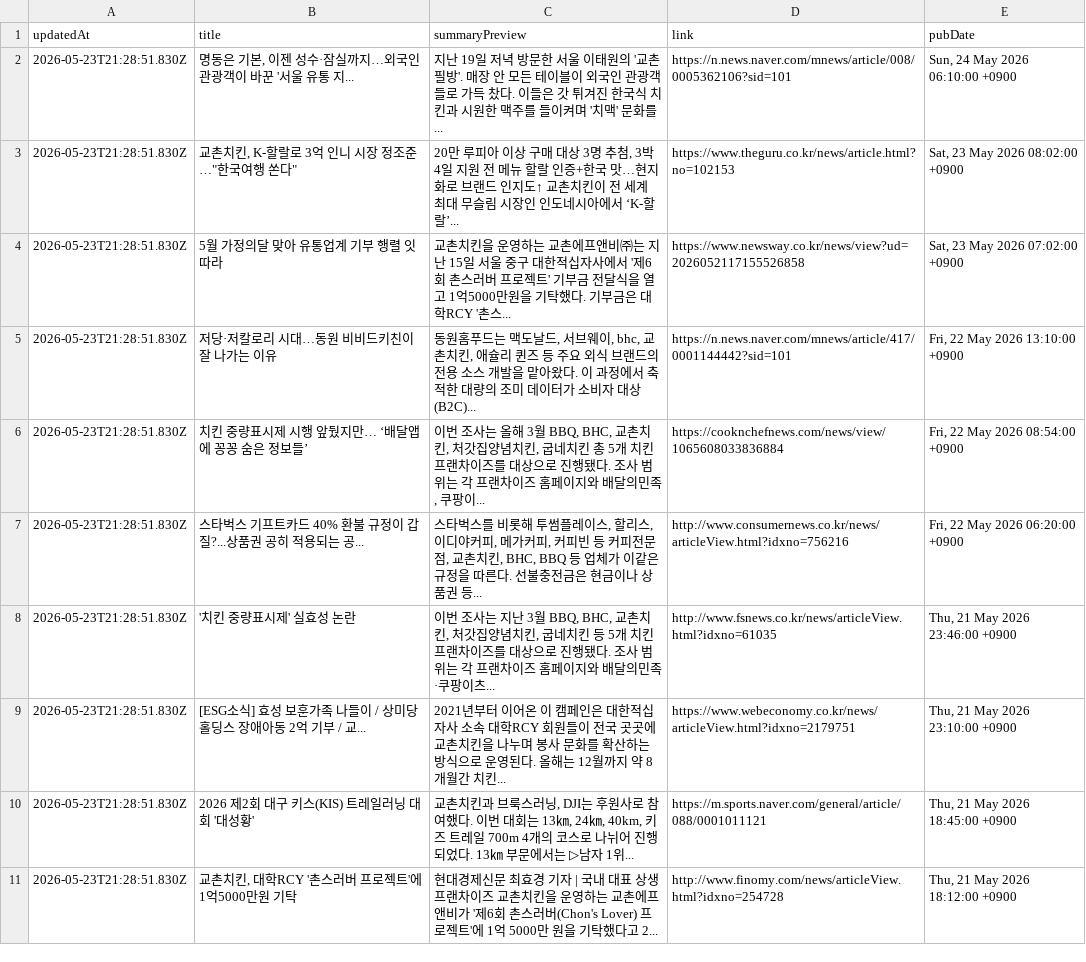
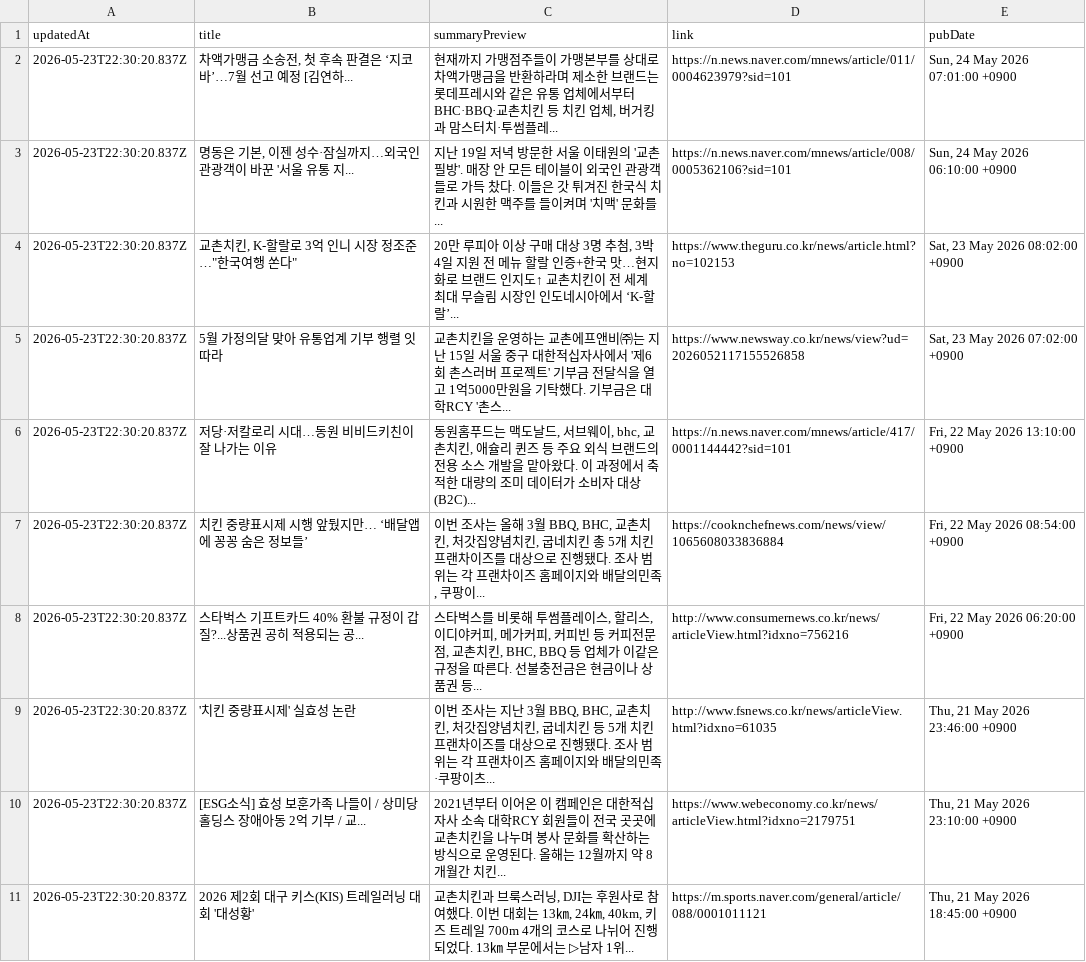
Before and after one commit to hermes-blue/chicken-mvp2-searching-style-cursor-, a CSV file: chicken-mvp/src/auto-kyochon-news.csv, drawn as a sheet.

```diff
--- a/chicken-mvp/src/auto-kyochon-news.csv
+++ b/chicken-mvp/src/auto-kyochon-news.csv
@@ -1,11 +1,11 @@
 "updatedAt","title","summaryPreview","link","pubDate"
-"2026-05-23T21:28:51.830Z","명동은 기본, 이젠 성수·잠실까지…외국인 관광객이 바꾼 '서울 유통 지...","지난 19일 저녁 방문한 서울 이태원의 '교촌필방'. 매장 안 모든 테이블이 외국인 관광객들로 가득 찼다. 이들은 갓 튀겨진 한국식 치킨과 시원한 맥주를 들이켜며 '치맥' 문화를...","https://n.news.naver.com/mnews/article/008/0005362106?sid=101","Sun, 24 May 2026 06:10:00 +0900"
-"2026-05-23T21:28:51.830Z","교촌치킨, K-할랄로 3억 인니 시장 정조준 …""한국여행 쏜다""","20만 루피아 이상 구매 대상 3명 추첨, 3박 4일 지원 전 메뉴 할랄 인증+한국 맛…현지화로 브랜드 인지도↑ 교촌치킨이 전 세계 최대 무슬림 시장인 인도네시아에서 ‘K-할랄’...","https://www.theguru.co.kr/news/article.html?no=102153","Sat, 23 May 2026 08:02:00 +0900"
-"2026-05-23T21:28:51.830Z","5월 가정의달 맞아 유통업계 기부 행렬 잇따라","교촌치킨을 운영하는 교촌에프앤비㈜는 지난 15일 서울 중구 대한적십자사에서 '제6회 촌스러버 프로젝트' 기부금 전달식을 열고 1억5000만원을 기탁했다. 기부금은 대학RCY '촌스...","https://www.newsway.co.kr/news/view?ud=2026052117155526858","Sat, 23 May 2026 07:02:00 +0900"
-"2026-05-23T21:28:51.830Z","저당·저칼로리 시대…동원 비비드키친이 잘 나가는 이유","동원홈푸드는 맥도날드, 서브웨이, bhc, 교촌치킨, 애슐리 퀸즈 등 주요 외식 브랜드의 전용 소스 개발을 맡아왔다. 이 과정에서 축적한 대량의 조미 데이터가 소비자 대상(B2C)...","https://n.news.naver.com/mnews/article/417/0001144442?sid=101","Fri, 22 May 2026 13:10:00 +0900"
-"2026-05-23T21:28:51.830Z","치킨 중량표시제 시행 앞뒀지만… ‘배달앱에 꽁꽁 숨은 정보들’","이번 조사는 올해 3월 BBQ, BHC, 교촌치킨, 처갓집양념치킨, 굽네치킨 총 5개 치킨 프랜차이즈를 대상으로 진행됐다. 조사 범위는 각 프랜차이즈 홈페이지와 배달의민족, 쿠팡이...","https://cooknchefnews.com/news/view/1065608033836884","Fri, 22 May 2026 08:54:00 +0900"
-"2026-05-23T21:28:51.830Z","스타벅스 기프트카드 40% 환불 규정이 갑질?...상품권 공히 적용되는 공...","스타벅스를 비롯해 투썸플레이스, 할리스, 이디야커피, 메가커피, 커피빈 등 커피전문점, 교촌치킨, BHC, BBQ 등 업체가 이같은 규정을 따른다. 선불충전금은 현금이나 상품권 등...","http://www.consumernews.co.kr/news/articleView.html?idxno=756216","Fri, 22 May 2026 06:20:00 +0900"
-"2026-05-23T21:28:51.830Z","'치킨 중량표시제' 실효성 논란","이번 조사는 지난 3월 BBQ, BHC, 교촌치킨, 처갓집양념치킨, 굽네치킨 등 5개 치킨 프랜차이즈를 대상으로 진행됐다. 조사 범위는 각 프랜차이즈 홈페이지와 배달의민족·쿠팡이츠...","http://www.fsnews.co.kr/news/articleView.html?idxno=61035","Thu, 21 May 2026 23:46:00 +0900"
-"2026-05-23T21:28:51.830Z","[ESG소식] 효성 보훈가족 나들이 / 상미당홀딩스 장애아동 2억 기부 / 교...","2021년부터 이어온 이 캠페인은 대한적십자사 소속 대학RCY 회원들이 전국 곳곳에 교촌치킨을 나누며 봉사 문화를 확산하는 방식으로 운영된다. 올해는 12월까지 약 8개월간 치킨...","https://www.webeconomy.co.kr/news/articleView.html?idxno=2179751","Thu, 21 May 2026 23:10:00 +0900"
-"2026-05-23T21:28:51.830Z","2026 제2회 대구 키스(KIS) 트레일러닝 대회 '대성황'","교촌치킨과 브룩스러닝, DJI는 후원사로 참여했다. 이번 대회는 13㎞, 24㎞, 40km, 키즈 트레일 700m 4개의 코스로 나뉘어 진행되었다. 13㎞ 부문에서는 ▷남자 1위...","https://m.sports.naver.com/general/article/088/0001011121","Thu, 21 May 2026 18:45:00 +0900"
-"2026-05-23T21:28:51.830Z","교촌치킨, 대학RCY '촌스러버 프로젝트'에 1억5000만원 기탁","현대경제신문 최효경 기자 | 국내 대표 상생 프랜차이즈 교촌치킨을 운영하는 교촌에프앤비가 '제6회 촌스러버(Chon's Lover) 프로젝트'에 1억 5000만 원을 기탁했다고 2...","http://www.finomy.com/news/articleView.html?idxno=254728","Thu, 21 May 2026 18:12:00 +0900"
+"2026-05-23T22:30:20.837Z","차액가맹금 소송전, 첫 후속 판결은 ‘지코바’…7월 선고 예정 [김연하...","현재까지 가맹점주들이 가맹본부를 상대로 차액가맹금을 반환하라며 제소한 브랜드는 롯데프레시와 같은 유통 업체에서부터 BHC·BBQ·교촌치킨 등 치킨 업체, 버거킹과 맘스터치·투썸플레...","https://n.news.naver.com/mnews/article/011/0004623979?sid=101","Sun, 24 May 2026 07:01:00 +0900"
+"2026-05-23T22:30:20.837Z","명동은 기본, 이젠 성수·잠실까지…외국인 관광객이 바꾼 '서울 유통 지...","지난 19일 저녁 방문한 서울 이태원의 '교촌필방'. 매장 안 모든 테이블이 외국인 관광객들로 가득 찼다. 이들은 갓 튀겨진 한국식 치킨과 시원한 맥주를 들이켜며 '치맥' 문화를...","https://n.news.naver.com/mnews/article/008/0005362106?sid=101","Sun, 24 May 2026 06:10:00 +0900"
+"2026-05-23T22:30:20.837Z","교촌치킨, K-할랄로 3억 인니 시장 정조준 …""한국여행 쏜다""","20만 루피아 이상 구매 대상 3명 추첨, 3박 4일 지원 전 메뉴 할랄 인증+한국 맛…현지화로 브랜드 인지도↑ 교촌치킨이 전 세계 최대 무슬림 시장인 인도네시아에서 ‘K-할랄’...","https://www.theguru.co.kr/news/article.html?no=102153","Sat, 23 May 2026 08:02:00 +0900"
+"2026-05-23T22:30:20.837Z","5월 가정의달 맞아 유통업계 기부 행렬 잇따라","교촌치킨을 운영하는 교촌에프앤비㈜는 지난 15일 서울 중구 대한적십자사에서 '제6회 촌스러버 프로젝트' 기부금 전달식을 열고 1억5000만원을 기탁했다. 기부금은 대학RCY '촌스...","https://www.newsway.co.kr/news/view?ud=2026052117155526858","Sat, 23 May 2026 07:02:00 +0900"
+"2026-05-23T22:30:20.837Z","저당·저칼로리 시대…동원 비비드키친이 잘 나가는 이유","동원홈푸드는 맥도날드, 서브웨이, bhc, 교촌치킨, 애슐리 퀸즈 등 주요 외식 브랜드의 전용 소스 개발을 맡아왔다. 이 과정에서 축적한 대량의 조미 데이터가 소비자 대상(B2C)...","https://n.news.naver.com/mnews/article/417/0001144442?sid=101","Fri, 22 May 2026 13:10:00 +0900"
+"2026-05-23T22:30:20.837Z","치킨 중량표시제 시행 앞뒀지만… ‘배달앱에 꽁꽁 숨은 정보들’","이번 조사는 올해 3월 BBQ, BHC, 교촌치킨, 처갓집양념치킨, 굽네치킨 총 5개 치킨 프랜차이즈를 대상으로 진행됐다. 조사 범위는 각 프랜차이즈 홈페이지와 배달의민족, 쿠팡이...","https://cooknchefnews.com/news/view/1065608033836884","Fri, 22 May 2026 08:54:00 +0900"
+"2026-05-23T22:30:20.837Z","스타벅스 기프트카드 40% 환불 규정이 갑질?...상품권 공히 적용되는 공...","스타벅스를 비롯해 투썸플레이스, 할리스, 이디야커피, 메가커피, 커피빈 등 커피전문점, 교촌치킨, BHC, BBQ 등 업체가 이같은 규정을 따른다. 선불충전금은 현금이나 상품권 등...","http://www.consumernews.co.kr/news/articleView.html?idxno=756216","Fri, 22 May 2026 06:20:00 +0900"
+"2026-05-23T22:30:20.837Z","'치킨 중량표시제' 실효성 논란","이번 조사는 지난 3월 BBQ, BHC, 교촌치킨, 처갓집양념치킨, 굽네치킨 등 5개 치킨 프랜차이즈를 대상으로 진행됐다. 조사 범위는 각 프랜차이즈 홈페이지와 배달의민족·쿠팡이츠...","http://www.fsnews.co.kr/news/articleView.html?idxno=61035","Thu, 21 May 2026 23:46:00 +0900"
+"2026-05-23T22:30:20.837Z","[ESG소식] 효성 보훈가족 나들이 / 상미당홀딩스 장애아동 2억 기부 / 교...","2021년부터 이어온 이 캠페인은 대한적십자사 소속 대학RCY 회원들이 전국 곳곳에 교촌치킨을 나누며 봉사 문화를 확산하는 방식으로 운영된다. 올해는 12월까지 약 8개월간 치킨...","https://www.webeconomy.co.kr/news/articleView.html?idxno=2179751","Thu, 21 May 2026 23:10:00 +0900"
+"2026-05-23T22:30:20.837Z","2026 제2회 대구 키스(KIS) 트레일러닝 대회 '대성황'","교촌치킨과 브룩스러닝, DJI는 후원사로 참여했다. 이번 대회는 13㎞, 24㎞, 40km, 키즈 트레일 700m 4개의 코스로 나뉘어 진행되었다. 13㎞ 부문에서는 ▷남자 1위...","https://m.sports.naver.com/general/article/088/0001011121","Thu, 21 May 2026 18:45:00 +0900"
```
Also changed, not shown: 1 other file.
